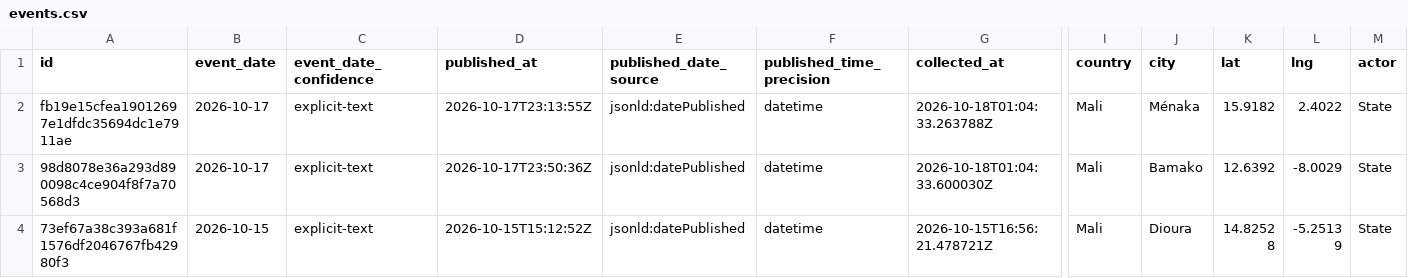
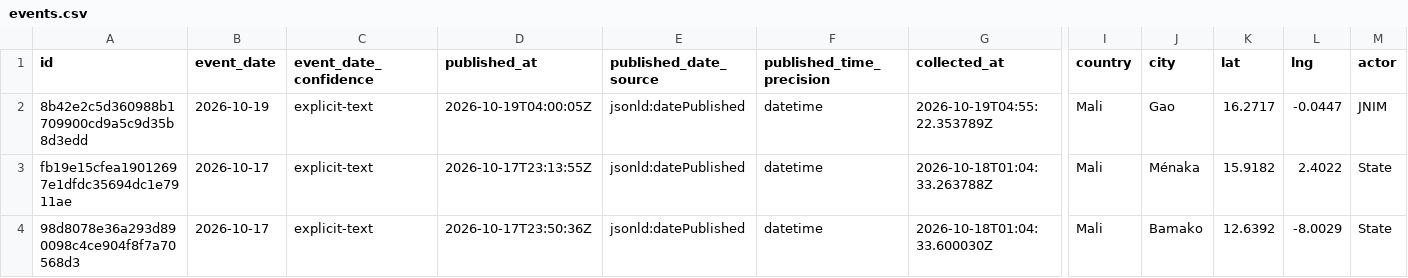
Before and after one commit to mosescosta33/sahel-data-collection, a CSV file: data/events.csv, drawn as a sheet; only a part is shown, gaps mark what is left out; the shorter side is filled out with more unchanged rows; rows hold the shown columns only; the diff names each change by its address in the sheet, - before the commit and + after, or states it on an @@ line.

```diff
--- a/data/events.csv
+++ b/data/events.csv
+row 2: 8b42e2c5d360988b1709900cd9a5c9d35b8d3edd | 2026-10-19 | explicit-text | 2026-10-19T04:00:05Z | jsonld:datePublished | datetime | 2026-10-19T04:55:22.353789Z | Mali | Gao | 16.2717 | -0.0447 | JNIM
```
Also changed, not shown: 19 other files.
